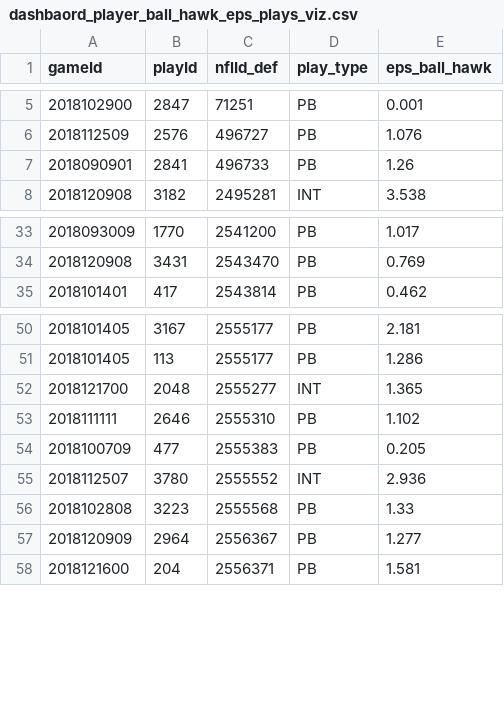
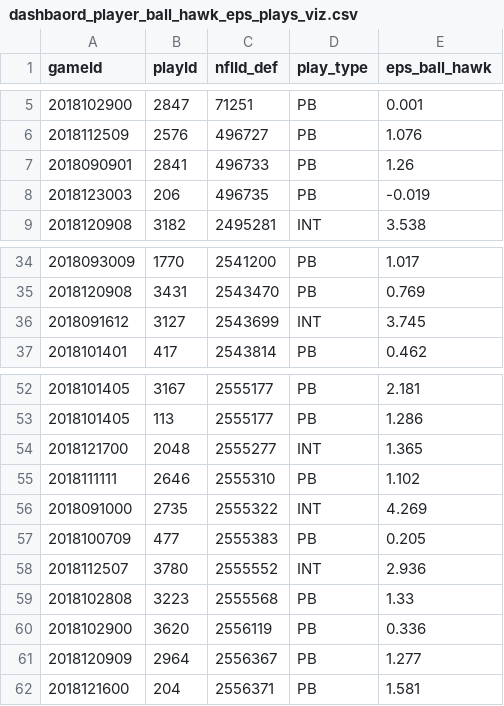
Before and after one commit to jvenzor23/DefensiveCoverageNet, a CSV file: src/04_evaluate_players/outputs/dashbaord_player_ball_hawk_eps_plays_viz.csv, drawn as a sheet; only a part is shown, gaps mark what is left out; the diff names each change by its address in the sheet, - before the commit and + after, or states it on an @@ line.

```diff
--- a/src/04_evaluate_players/outputs/dashbaord_player_ball_hawk_eps_plays_viz.csv
+++ b/src/04_evaluate_players/outputs/dashbaord_player_ball_hawk_eps_plays_viz.csv
+row 8: 2018123003 | 206 | 496735 | PB | -0.019
+row 36: 2018091612 | 3127 | 2543699 | INT | 3.745
+row 56: 2018091000 | 2735 | 2555322 | INT | 4.269
+row 60: 2018102900 | 3620 | 2556119 | PB | 0.336
```
Also changed, not shown: src/04_evaluate_players/outputs/overall_player_skills_summary.csv, src/04_evaluate_players/outputs/player_ball_skills_eps.csv, 35 other files.
